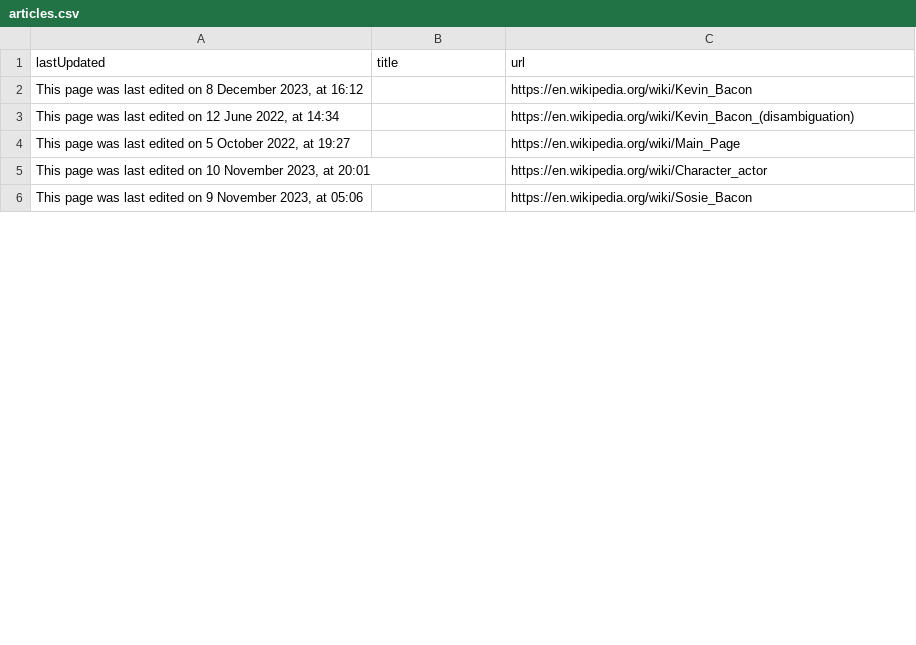
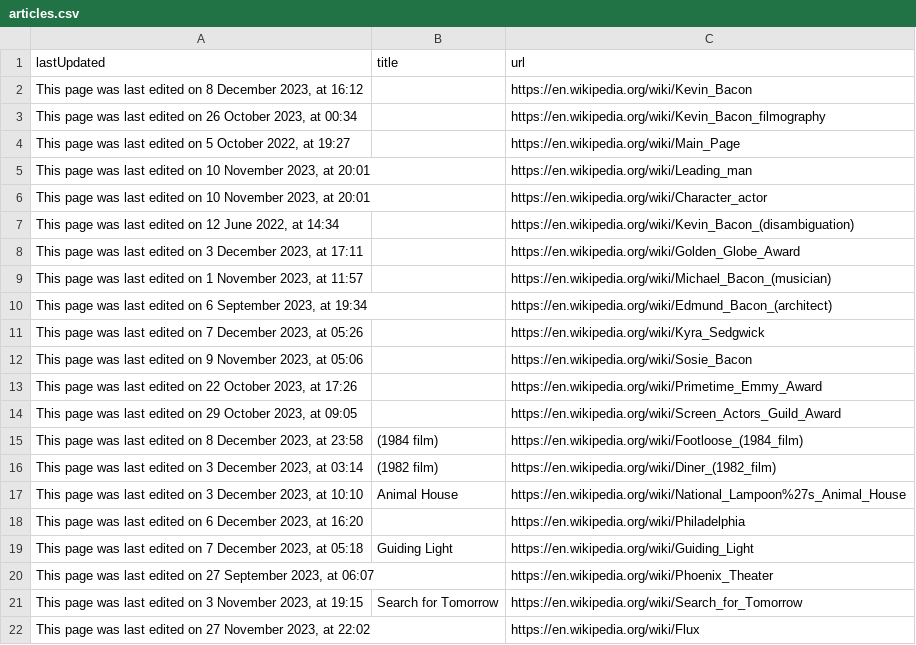
Before and after one commit to Ajimct007/learning, a CSV file: LinkedIn_Learning/06_Web Scraping with Python/Web_Scrapping/02_article_scraper/article_scraper/spiders/articles.csv, drawn as a sheet; only a part is shown; the shorter side is filled out with more unchanged rows; the diff covers the shown part only.

```diff
--- a/LinkedIn_Learning/06_Web Scraping with Python/Web_Scrapping/02_article_scraper/article_scraper/spiders/articles.csv
+++ b/LinkedIn_Learning/06_Web Scraping with Python/Web_Scrapping/02_article_scraper/article_scraper/spiders/articles.csv
@@ -2,2 +2,21 @@ lastUpdated,title,url
 " This page was last edited on 8 December 2023, at 16:12",,https://en.wikipedia.org/wiki/Kevin_Bacon
+" This page was last edited on 26 October 2023, at 00:34",,https://en.wikipedia.org/wiki/Kevin_Bacon_filmography
+" This page was last edited on 5 October 2022, at 19:27",,https://en.wikipedia.org/wiki/Main_Page
+" This page was last edited on 10 November 2023, at 20:01",,https://en.wikipedia.org/wiki/Leading_man
+" This page was last edited on 10 November 2023, at 20:01",,https://en.wikipedia.org/wiki/Character_actor
 " This page was last edited on 12 June 2022, at 14:34",,https://en.wikipedia.org/wiki/Kevin_Bacon_(disambiguation)
+" This page was last edited on 3 December 2023, at 17:11",,https://en.wikipedia.org/wiki/Golden_Globe_Award
+" This page was last edited on 1 November 2023, at 11:57",,https://en.wikipedia.org/wiki/Michael_Bacon_(musician)
+" This page was last edited on 6 September 2023, at 19:34",,https://en.wikipedia.org/wiki/Edmund_Bacon_(architect)
+" This page was last edited on 7 December 2023, at 05:26",,https://en.wikipedia.org/wiki/Kyra_Sedgwick
+" This page was last edited on 9 November 2023, at 05:06",,https://en.wikipedia.org/wiki/Sosie_Bacon
+" This page was last edited on 22 October 2023, at 17:26",,https://en.wikipedia.org/wiki/Primetime_Emmy_Award
+" This page was last edited on 29 October 2023, at 09:05",,https://en.wikipedia.org/wiki/Screen_Actors_Guild_Award
+" This page was last edited on 8 December 2023, at 23:58", (1984 film),https://en.wikipedia.org/wiki/Footloose_(1984_film)
+" This page was last edited on 3 December 2023, at 03:14", (1982 film),https://en.wikipedia.org/wiki/Diner_(1982_film)
+" This page was last edited on 3 December 2023, at 10:10",Animal House,https://en.wikipedia.org/wiki/National_Lampoon%27s_Animal_House
+" This page was last edited on 6 December 2023, at 16:20",,https://en.wikipedia.org/wiki/Philadelphia
+" This page was last edited on 7 December 2023, at 05:18",Guiding Light,https://en.wikipedia.org/wiki/Guiding_Light
+" This page was last edited on 27 September 2023, at 06:07",,https://en.wikipedia.org/wiki/Phoenix_Theater
+" This page was last edited on 3 November 2023, at 19:15",Search for Tomorrow,https://en.wikipedia.org/wiki/Search_for_Tomorrow
+" This page was last edited on 27 November 2023, at 22:02",,https://en.wikipedia.org/wiki/Flux
```
Also changed, not shown: 17 added rows, 6 removed rows and 1 edited cell elsewhere in this file, 4 other files.
